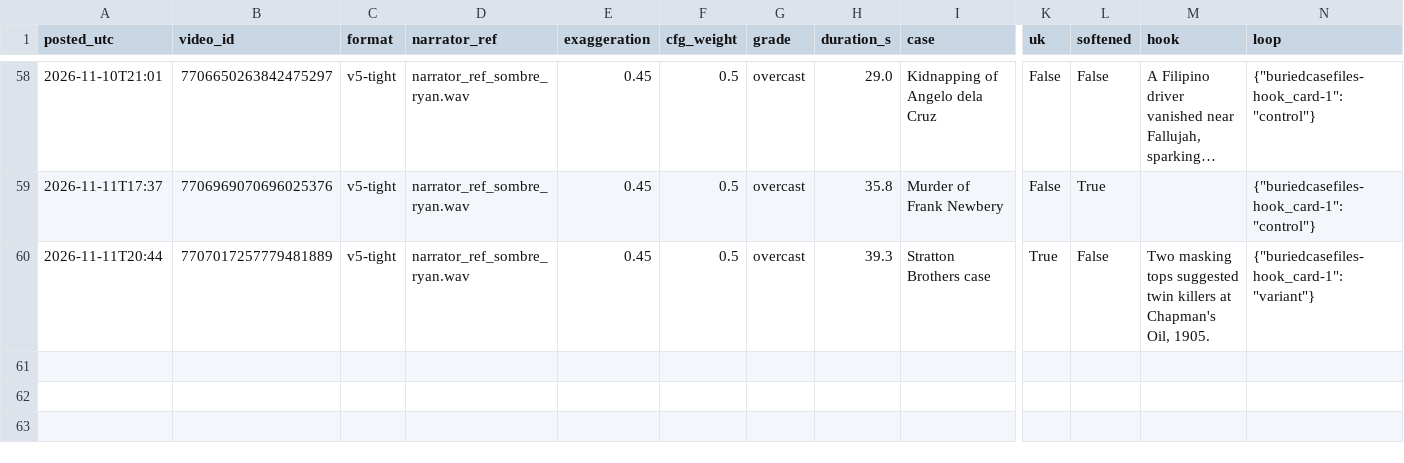
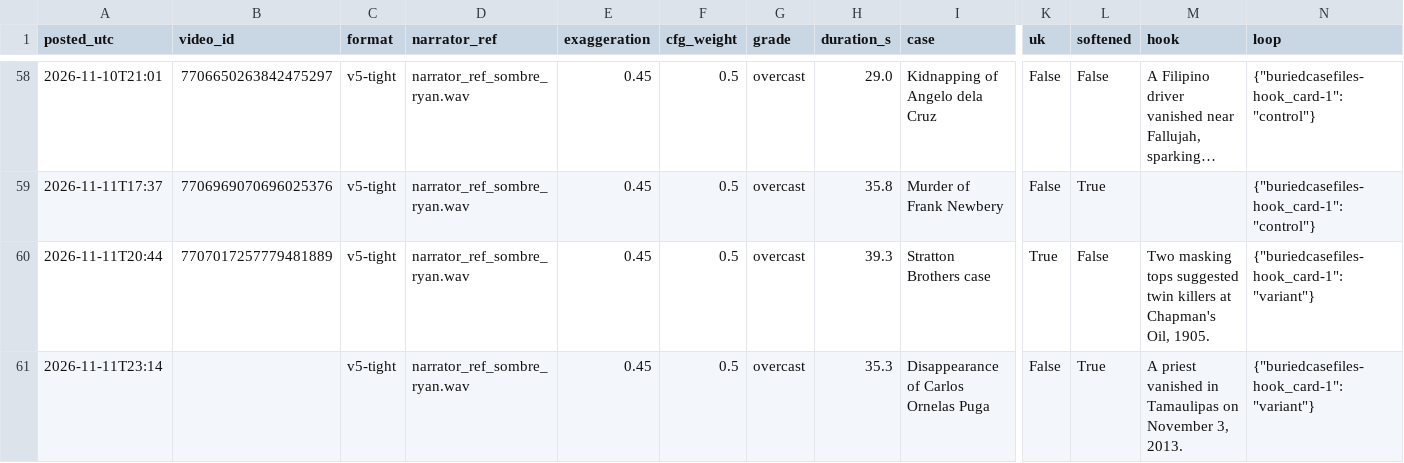
Before and after one commit to maxwilliamfoster-sys/youtube-automation, a CSV file: analytics/posts_log.csv, drawn as a sheet; only a part is shown, gaps mark what is left out; long unchanged cells end in …; rows hold the shown columns only; the diff names each change by its address in the sheet, - before the commit and + after, or states it on an @@ line.

```diff
--- a/analytics/posts_log.csv
+++ b/analytics/posts_log.csv
+row 61: 2026-11-11T23:14 |  | v5-tight | narrator_ref_sombre_ryan.wav | 0.45 | 0.5 | overcast | 35.3 | Disappearance of Carlos Ornelas Puga | False | True | A priest vanished in Tamaulipas on November 3, 2013. | {"buriedcasefiles-hook_card-1": "variant"}
```
Also changed, not shown: 5 other files.
